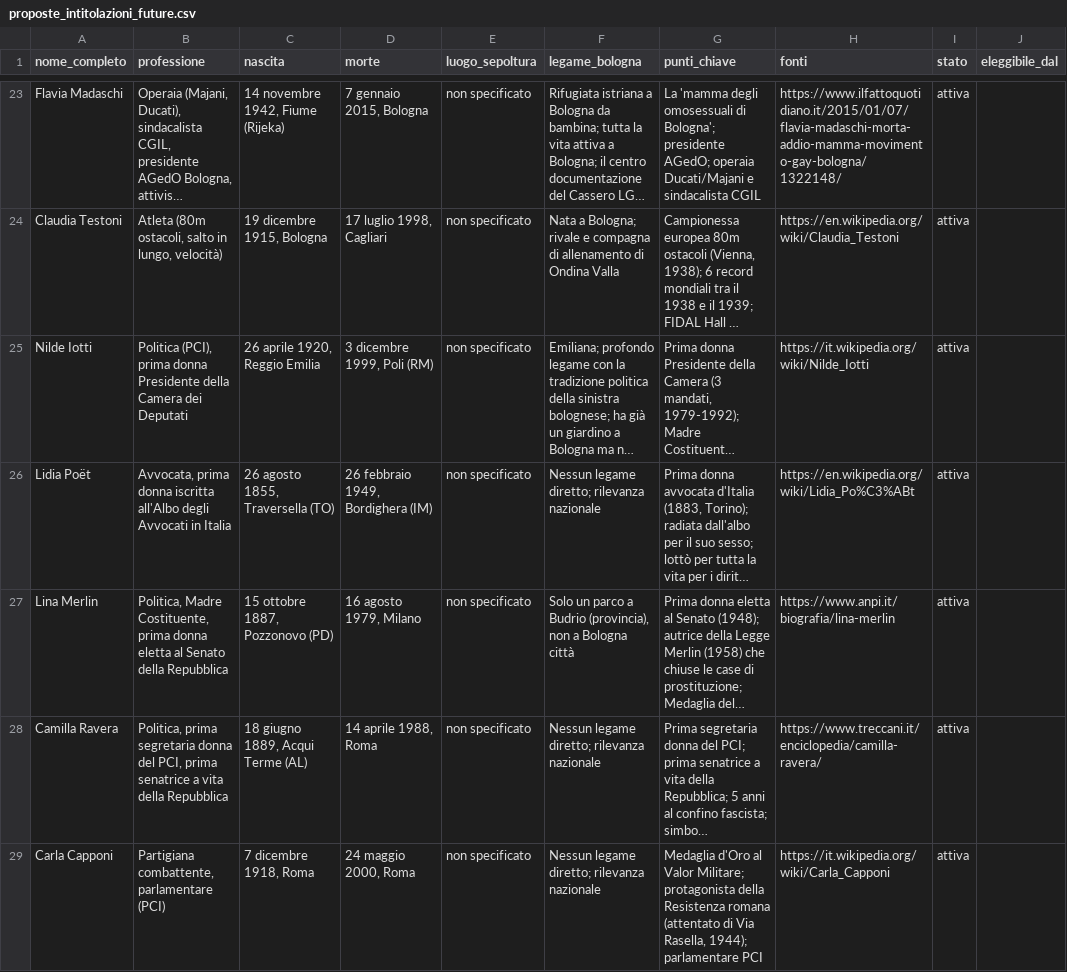
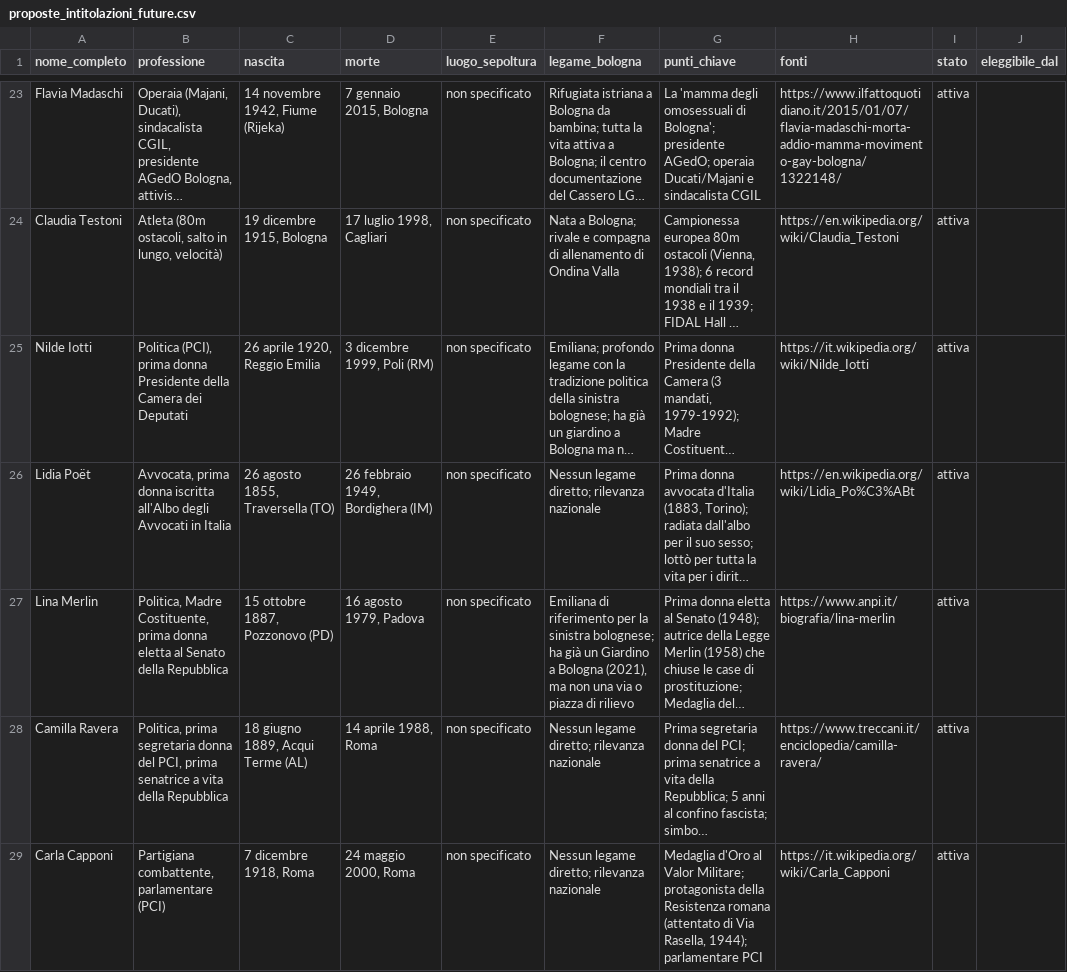
Before and after one commit to lauratonsi/PROGETTO_KNOWLEDGE_GRAPH, a CSV file: proposte_intitolazioni_future.csv, drawn as a sheet; only a part is shown, gaps mark what is left out; long unchanged cells end in …; the diff names each change by its address in the sheet, - before the commit and + after, or states it on an @@ line.

```diff
--- a/proposte_intitolazioni_future.csv
+++ b/proposte_intitolazioni_future.csv
-D27 (morte): 16 agosto 1979, Milano
+D27 (morte): 16 agosto 1979, Padova
-F27 (legame_bologna): Solo un parco a Budrio (provincia), non a Bologna città
+F27 (legame_bologna): Emiliana di riferimento per la sinistra bolognese; ha già un Giardino a Bologna (2021), ma non una via o piazza di rilievo
```
Also changed, not shown: 9 other files.
